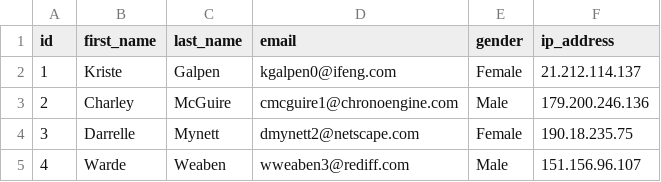
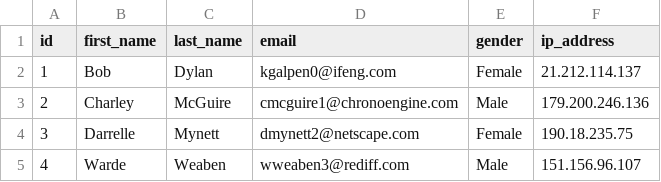
Before and after one commit to ecolemouscronprojet/1-info-2021_2022, a CSV file: regex/MOCK_DATA.csv, drawn as a sheet; only a part is shown.

Commit message:
update name

```diff
--- a/regex/MOCK_DATA.csv
+++ b/regex/MOCK_DATA.csv
@@ -1,3 +1,3 @@
 id,first_name,last_name,email,gender,ip_address
-1,Kriste,Galpen,kgalpen0@ifeng.com,Female,21.212.114.137
+1,Bob,Dylan,kgalpen0@ifeng.com,Female,21.212.114.137
 2,Charley,McGuire,cmcguire1@chronoengine.com,Male,179.200.246.136
```
